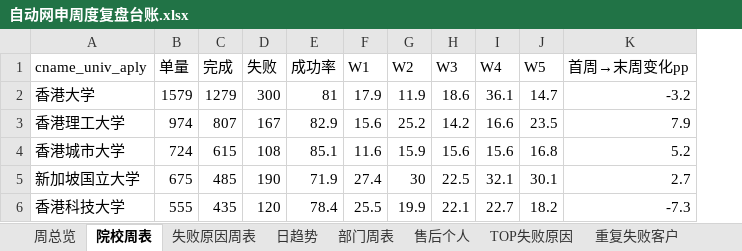
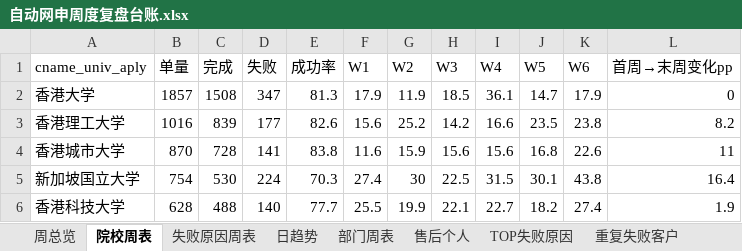
Before and after one commit to Paul-Xu-ZNZ/auto-apply-review, an Excel workbook: 自动网申周度复盘台账.xlsx, sheet 院校周表, drawn as a sheet; only a part is shown; values as stored, in another font and other column widths than the file's, no borders; addresses are those after the commit; the diff covers the shown part only; the diff names each change by its address in the sheet, - before the commit and + after, or states it on an @@ line.

```diff
--- a/自动网申周度复盘台账.xlsx (sheet 院校周表)
+++ b/自动网申周度复盘台账.xlsx (sheet 院校周表)
+column K (W6), rows 2-6: 17.9 | 23.8 | 22.6 | 43.8 | 27.4
-B2 (单量): 1579
+B2 (单量): 1857
-C2 (完成): 1279
+C2 (完成): 1508
-D2 (失败): 300
+D2 (失败): 347
-E2 (成功率): 81
+E2 (成功率): 81.3
-H2 (W3): 18.6
+H2 (W3): 18.5
-L2 (首周→末周变化pp): -3.2
+L2 (首周→末周变化pp): 0
-B3 (单量): 974
+B3 (单量): 1016
-C3 (完成): 807
+C3 (完成): 839
-D3 (失败): 167
+D3 (失败): 177
-E3 (成功率): 82.9
+E3 (成功率): 82.6
-L3 (首周→末周变化pp): 7.9
+L3 (首周→末周变化pp): 8.2
-B4 (单量): 724
+B4 (单量): 870
-C4 (完成): 615
+C4 (完成): 728
-D4 (失败): 108
+D4 (失败): 141
-E4 (成功率): 85.1
+E4 (成功率): 83.8
-L4 (首周→末周变化pp): 5.2
+L4 (首周→末周变化pp): 11
-B5 (单量): 675
+B5 (单量): 754
-C5 (完成): 485
+C5 (完成): 530
-D5 (失败): 190
+D5 (失败): 224
-E5 (成功率): 71.9
+E5 (成功率): 70.3
-I5 (W4): 32.1
+I5 (W4): 31.5
-L5 (首周→末周变化pp): 2.7
+L5 (首周→末周变化pp): 16.4
-B6 (单量): 555
+B6 (单量): 628
-C6 (完成): 435
+C6 (完成): 488
-D6 (失败): 120
+D6 (失败): 140
-E6 (成功率): 78.4
+E6 (成功率): 77.7
-L6 (首周→末周变化pp): -7.3
+L6 (首周→末周变化pp): 1.9
```
Also changed, not shown: 18 edited cells elsewhere in this sheet, sheet 售后个人, sheet 重复失败客户, sheet 失败原因周表, sheet TOP失败原因, sheet 日趋势, sheet 部门周表, 2 more sheets, 1 other file.
